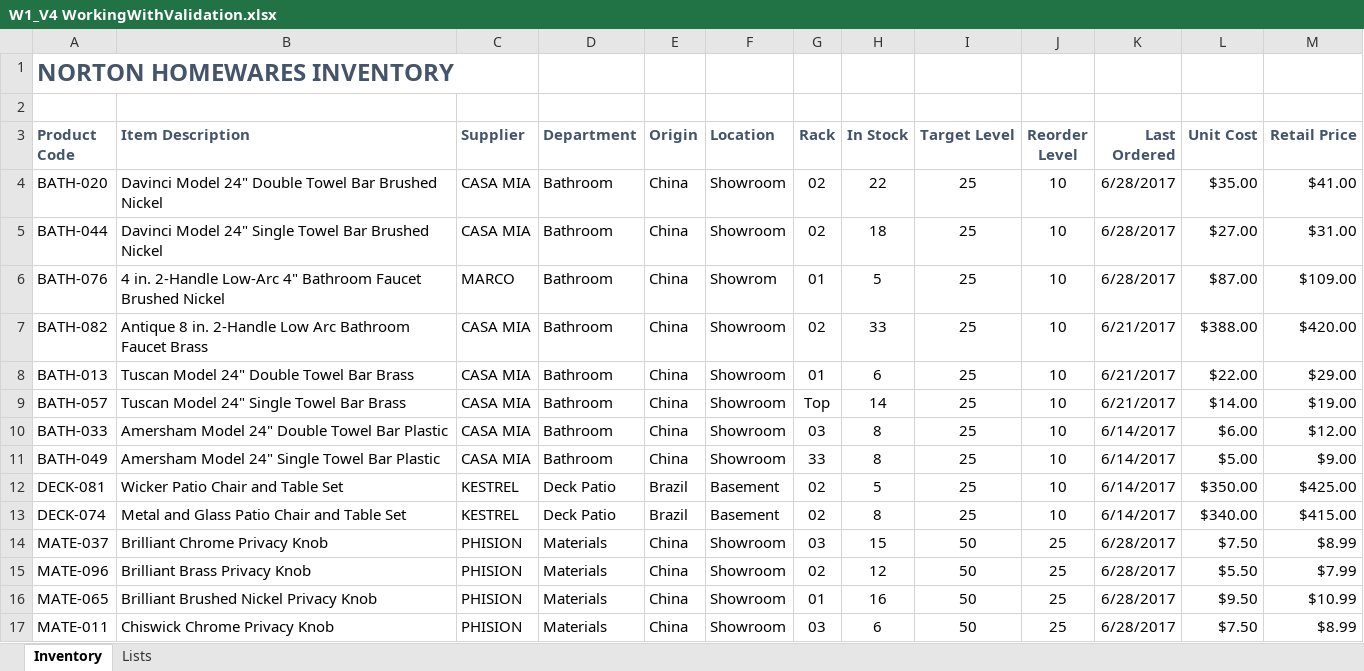
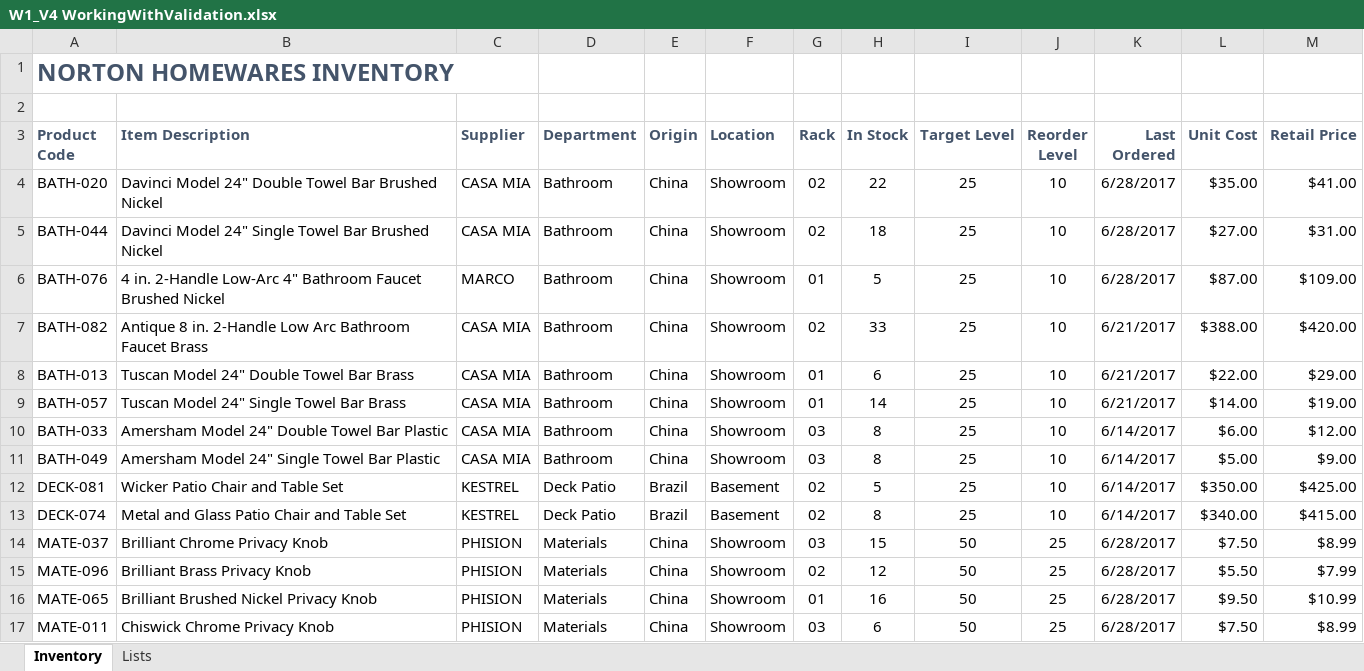
Before and after one commit to foongminwong/excel-skills-for-business, an Excel workbook: Intermediate II/Week 1/workbook/W1_V4 WorkingWithValidation.xlsx, sheet Inventory, drawn as a sheet; only a part is shown; values as stored, in another font and other column widths than the file's, no borders; table styles not drawn; the diff names each change by its address in the sheet, - before the commit and + after, or states it on an @@ line.

Commit message:
Working with Data Validation

```diff
--- a/Intermediate II/Week 1/workbook/W1_V4 WorkingWithValidation.xlsx (sheet Inventory)
+++ b/Intermediate II/Week 1/workbook/W1_V4 WorkingWithValidation.xlsx (sheet Inventory)
-F6 (Location): Showrom
+F6 (Location): Showroom
-G9 (Rack): Top
+G9 (Rack): 01
-G11 (Rack): 33
+G11 (Rack): 03
```
Also changed, not shown: Intermediate II/Week 1/workbook/W1_V3 FormulasInDataValidation.xlsx, 3 other files.
